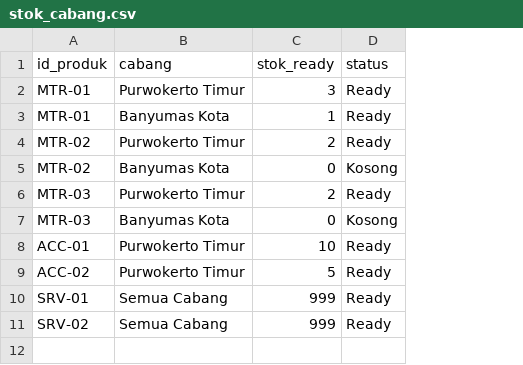
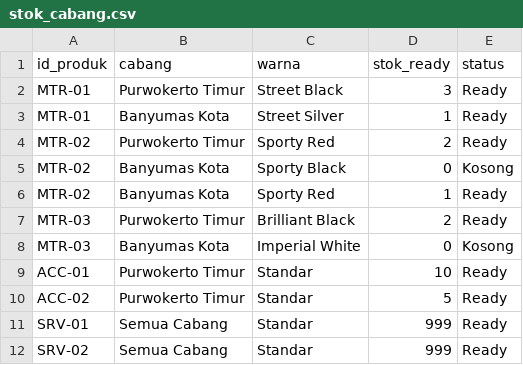
Before and after one commit to MBG-Modal-Bismillah-Gacor/agentic-ai, a CSV file: backend/workspace/stok_cabang.csv, drawn as a sheet; addresses are those after the commit; the diff names each change by its address in the sheet, - before the commit and + after, or states it on an @@ line.

Commit message:
fix(scribe): eliminasi halusinasi warna varian dan tambahkan kolom warna stok CSV

```diff
--- a/backend/workspace/stok_cabang.csv
+++ b/backend/workspace/stok_cabang.csv
+column C (warna), rows 2-5: Street Black | Street Silver | Sporty Red | Sporty Black; rows 7-12: Brilliant Black | Imperial White | Standar | Standar | Standar | Standar
+row 6: MTR-02 | Banyumas Kota | Sporty Red | 1 | Ready
```
Also changed, not shown: 3 other files.
